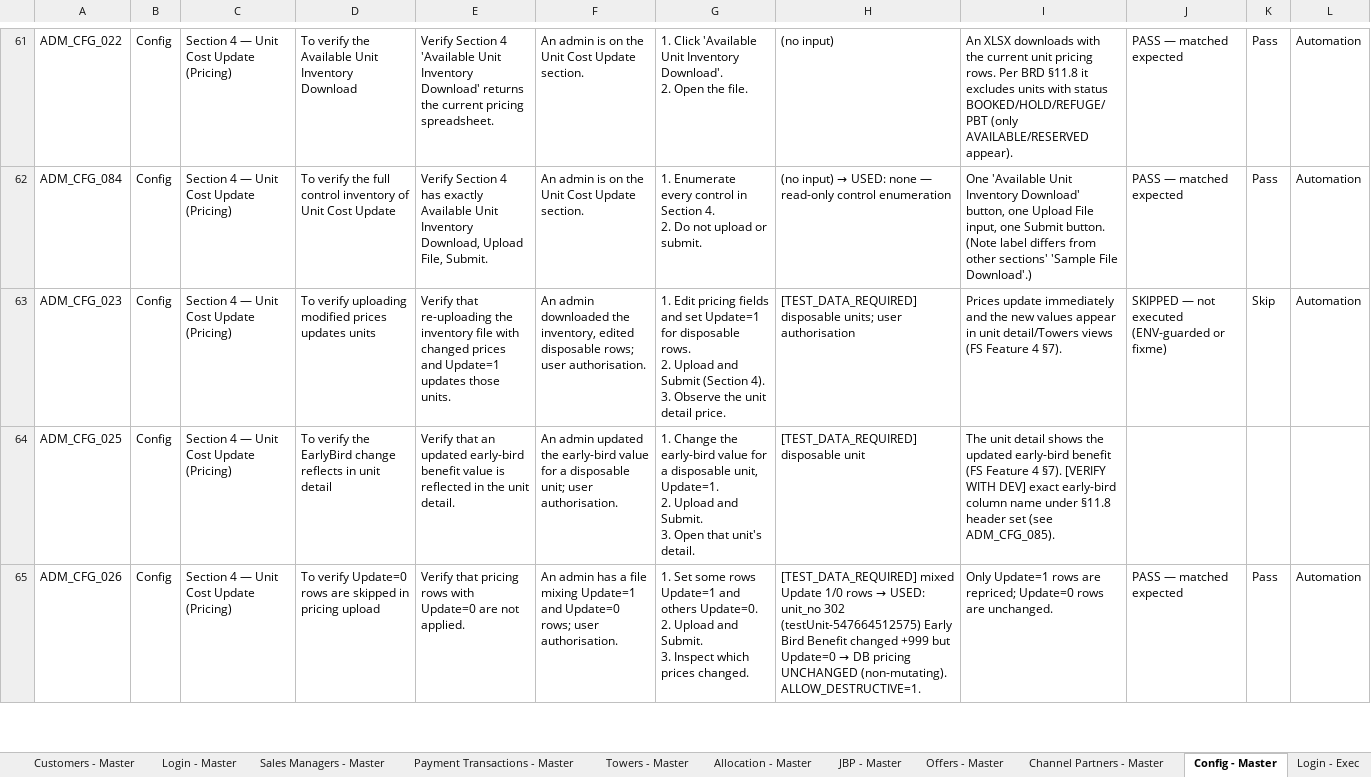
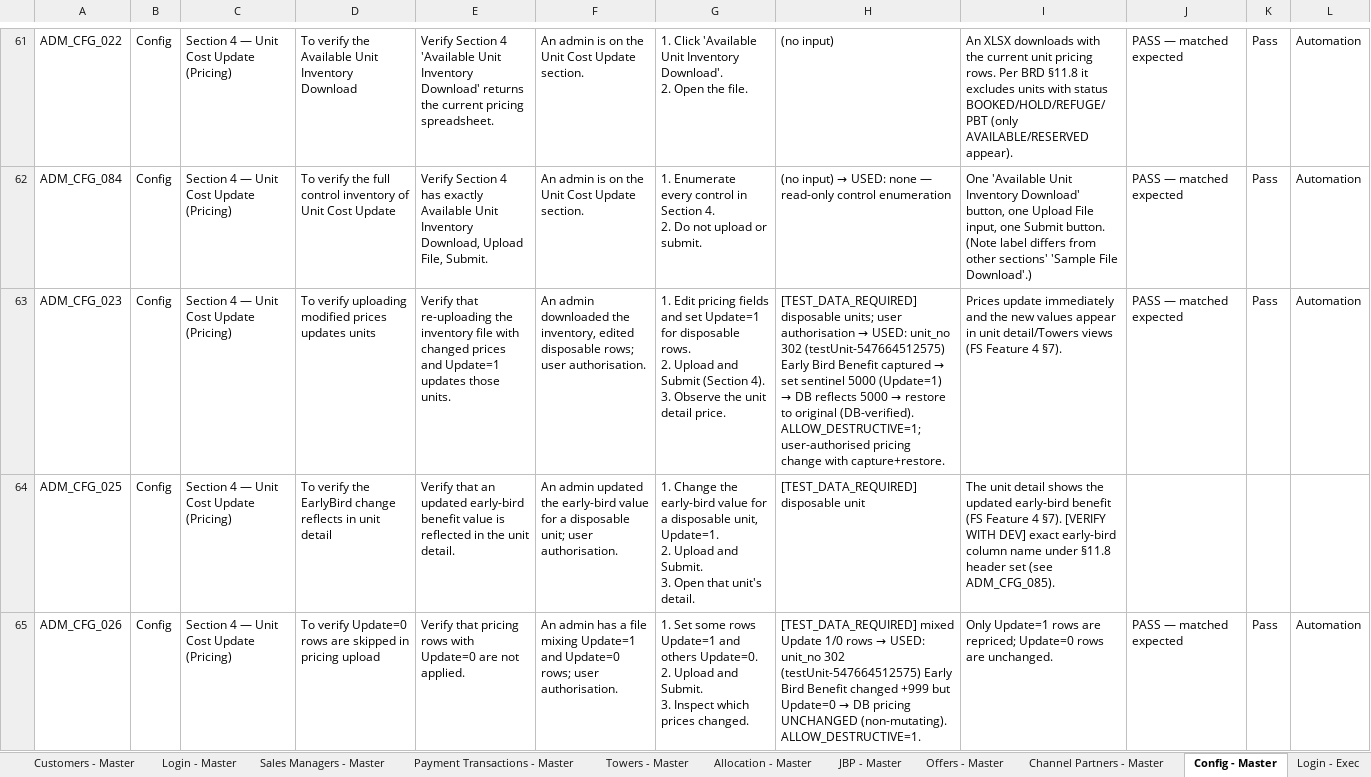
Before and after one commit to Anjalijha2/AI-Automation-hoabl, an Excel workbook: manual-qa-repository/07-execution/TestCases-AdminPortal.xlsx, sheet Config - Master, drawn as a sheet; only a part is shown, gaps mark what is left out; values as stored, in another font and other column widths than the file's, no borders; the diff names each change by its address in the sheet, - before the commit and + after, or states it on an @@ line.

```diff
--- a/manual-qa-repository/07-execution/TestCases-AdminPortal.xlsx (sheet Config - Master)
+++ b/manual-qa-repository/07-execution/TestCases-AdminPortal.xlsx (sheet Config - Master)
@@ H63: …user authorisation → …user authorisation → USED: unit_no 302 (testUnit-547664512575) Early Bird Benefit captured → set sentinel 5000 (Update=1) → DB reflects 5000 → restore to original (DB-verified). ALLOW_DESTRUCTIVE=1; user-authorised pricing change with capture+restore. @@
-J63: SKIPPED — not executed (ENV-guarded or fixme)
+J63: PASS — matched expected
-K63: Skip
+K63: Pass
```
Also changed, not shown: sheet Config - Exec, 4 other files.
